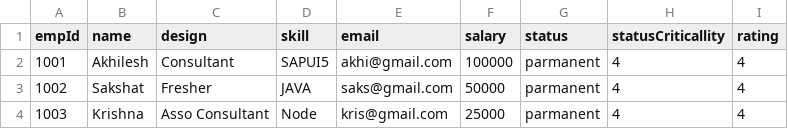
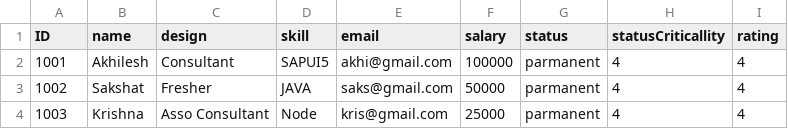
Before and after one commit to shahadeakhilesh-sketch/capm, a CSV file: capm_firstProj/db/data/empmgmt.db-Employees.csv, drawn as a sheet.

```diff
--- a/capm_firstProj/db/data/empmgmt.db-Employees.csv
+++ b/capm_firstProj/db/data/empmgmt.db-Employees.csv
@@ -1,2 +1,2 @@
-empId,name,design,skill,email,salary,status,statusCriticallity,rating
+ID,name,design,skill,email,salary,status,statusCriticallity,rating
 1001,Akhilesh,Consultant,SAPUI5,akhi@gmail.com,100000,parmanent,4,4
```
Also changed, not shown: 4 other files.
